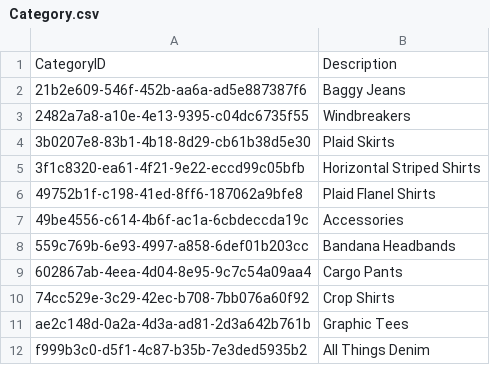
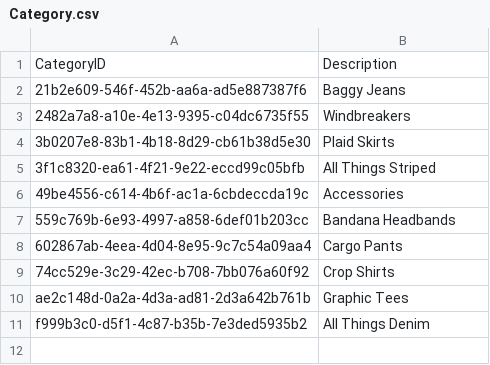
Before and after one commit to Fediccino/E-Commerce--Heirloom-, a CSV file: Mock Data/Category.csv, drawn as a sheet.

```diff
--- a/Mock Data/Category.csv
+++ b/Mock Data/Category.csv
@@ -4,4 +4,3 @@
 "3b0207e8-83b1-4b18-8d29-cb61b38d5e30";"Plaid Skirts"
-"3f1c8320-ea61-4f21-9e22-eccd99c05bfb";"Horizontal Striped Shirts"
-"49752b1f-c198-41ed-8ff6-187062a9bfe8";"Plaid Flanel Shirts"
+"3f1c8320-ea61-4f21-9e22-eccd99c05bfb";"All Things Striped"
 "49be4556-c614-4b6f-ac1a-6cbdeccda19c";"Accessories"
```
Also changed, not shown: 2 other files.
